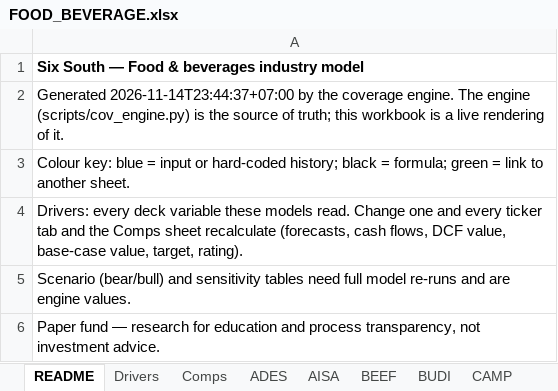
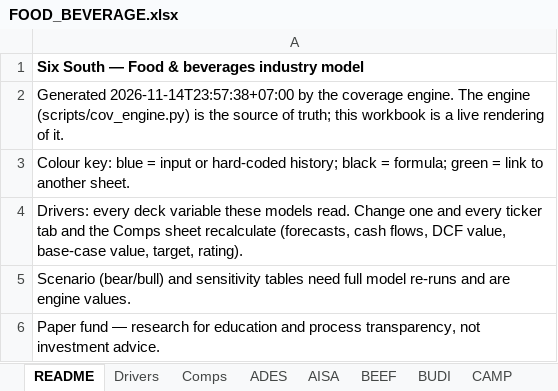
Before and after one commit to snipekick/sixsouth-dashboard, an Excel workbook: models/FOOD_BEVERAGE.xlsx, sheet README, drawn as a sheet; only a part is shown; values as stored, in another font and other column widths than the file's, no borders; the diff names each change by its address in the sheet, - before the commit and + after, or states it on an @@ line.

```diff
--- a/models/FOOD_BEVERAGE.xlsx (sheet README)
+++ b/models/FOOD_BEVERAGE.xlsx (sheet README)
-A2: Generated 2026-11-14T23:44:37+07:00 by the…
+A2: Generated 2026-11-14T23:57:38+07:00 by the…
```
Also changed, not shown: 25 other files.
